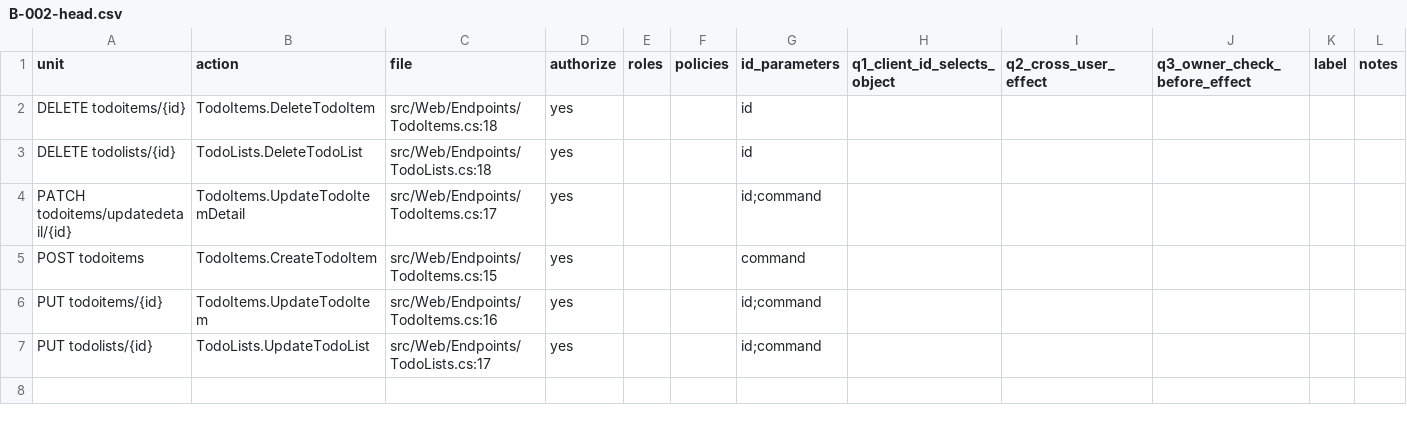
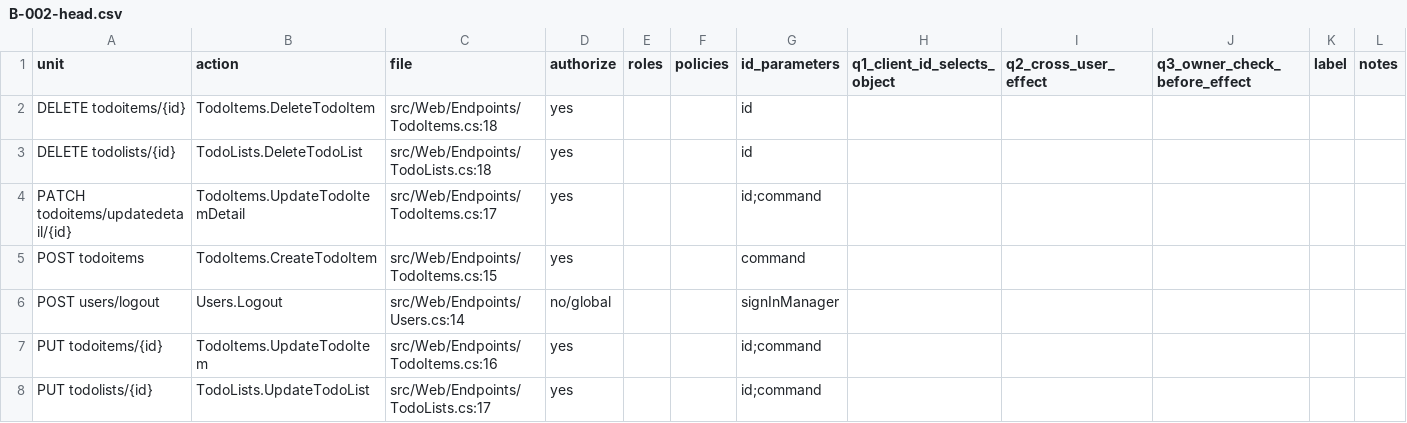
Before and after one commit to LasaKaru/Final_Year_Project, a CSV file: eval/labels/worksheets/B-002-head.csv, drawn as a sheet; only a part is shown; rows hold the shown columns only; the diff names each change by its address in the sheet, - before the commit and + after, or states it on an @@ line.

```diff
--- a/eval/labels/worksheets/B-002-head.csv
+++ b/eval/labels/worksheets/B-002-head.csv
+row 6: POST users/logout | Users.Logout | src/Web/Endpoints/Users.cs:14 | no/global |  |  | signInManager
```
Also changed, not shown: eval/labels/worksheets/B-003-v10.3.2.csv, 10 other files.
